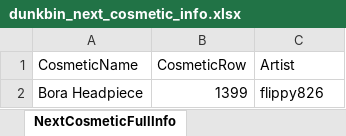
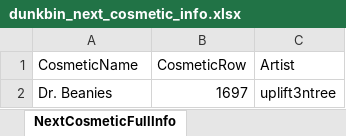
Before and after one commit to WUOTE/dunkbin-stats-images, an Excel workbook: public/sheets/dunkbin_next_cosmetic_info.xlsx, sheet NextCosmeticFullInfo, drawn as a sheet; values as stored, in another font and other column widths than the file's, no borders; removed rows and columns are numbered as before the commit, all else as after; the diff names each change by its address in the sheet, - before the commit and + after, or states it on an @@ line.

Commit message:
2026-10-21 update next cosmetic info

```diff
--- a/public/sheets/dunkbin_next_cosmetic_info.xlsx (sheet NextCosmeticFullInfo)
+++ b/public/sheets/dunkbin_next_cosmetic_info.xlsx (sheet NextCosmeticFullInfo)
-row 2: Bora Headpiece | 1399 | flippy826
+row 2: Dr. Beanies | 1697 | uplift3ntree
```
